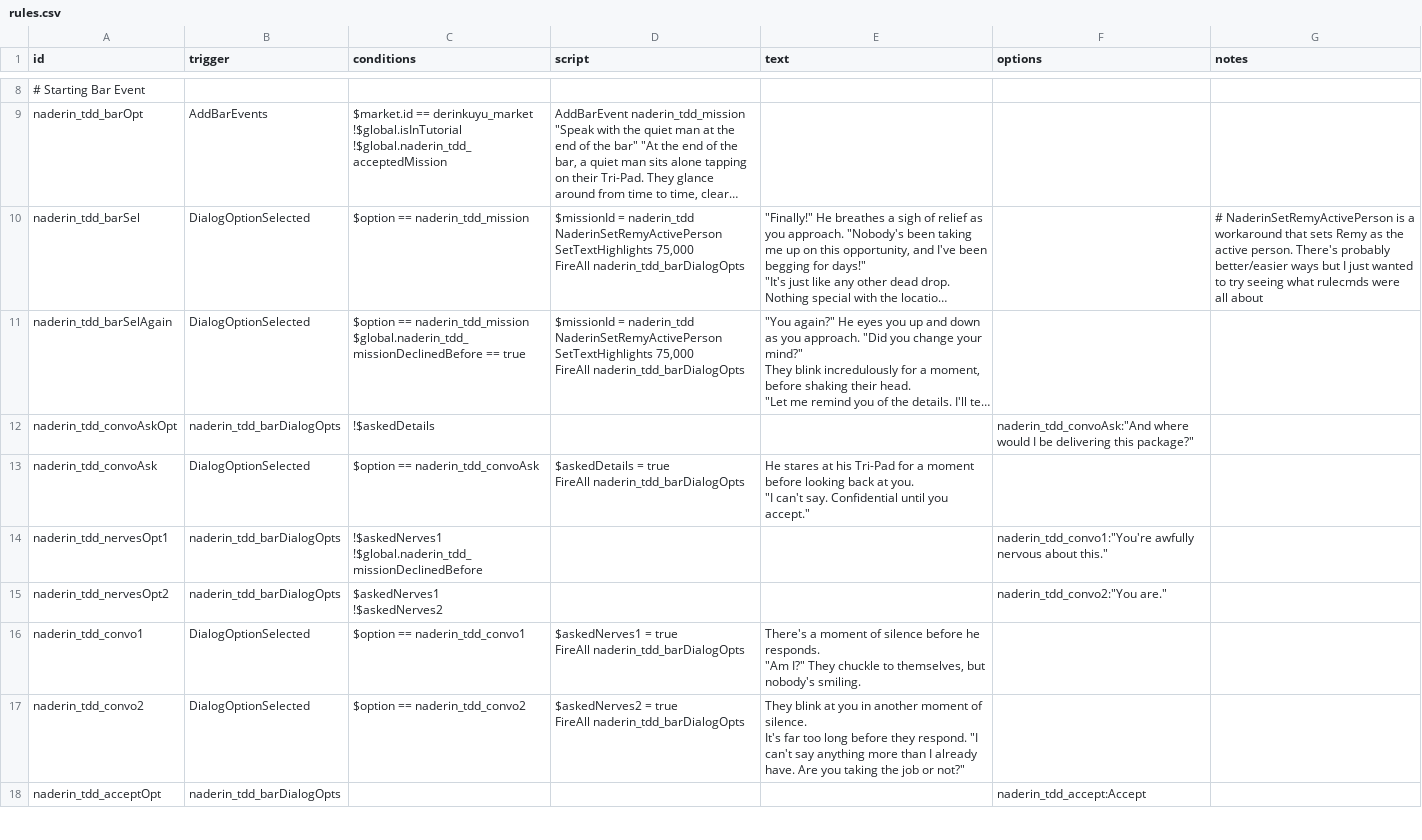
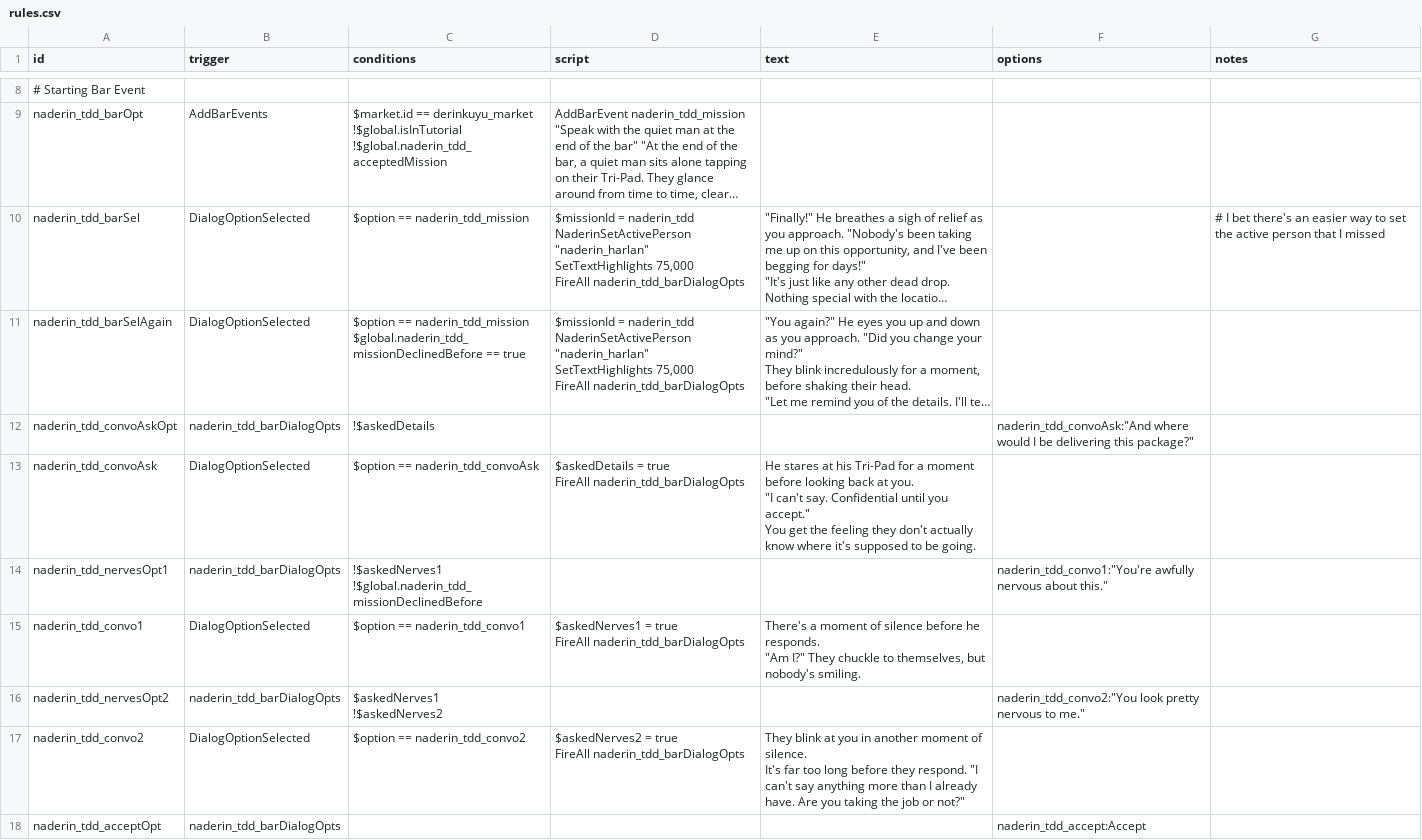
Before and after one commit to iudiciis/Night-At-Derinkuyu, a CSV file: data/campaign/rules.csv, drawn as a sheet; only a part is shown, gaps mark what is left out; long unchanged cells end in …; removed rows and columns are numbered as before the commit, all else as after; ↵ is a line break in a cell; the diff covers the shown part only; the diff names each change by its address in the sheet, - before the commit and + after, or states it on an @@ line.

```diff
--- a/data/campaign/rules.csv
+++ b/data/campaign/rules.csv
-D10:D11 (script): …= naderin_tdd ↵ NaderinSetRemyActivePerson ↵ SetTextHighlights 75,000…
+D10:D11 (script): …= naderin_tdd ↵ NaderinSetActivePerson "naderin_harlan" ↵ SetTextHighlights 75,000…
-G10 (notes): # NaderinSetRemyActivePerson is a workaround that sets Remy as the active person. There's probably better/easier ways but I just wanted to try seeing what rulecmds were all about
+G10 (notes): # I bet there's an easier way to set the active person that I missed
-E13 (text): …you accept."
+E13 (text): …you accept." ↵ You get the feeling they don't actually know where it's supposed to be going.
-row 15: naderin_tdd_nervesOpt2 | naderin_tdd_barDialogOpts | $askedNerves1 ↵ !$askedNerves2 |  |  | naderin_tdd_convo2:"You are."
+row 16: naderin_tdd_nervesOpt2 | naderin_tdd_barDialogOpts | $askedNerves1 ↵ !$askedNerves2 |  |  | naderin_tdd_convo2:"You look pretty nervous to me."
```
Also changed, not shown: 13 added rows and 22 edited cells elsewhere in this file, 5 other files.
